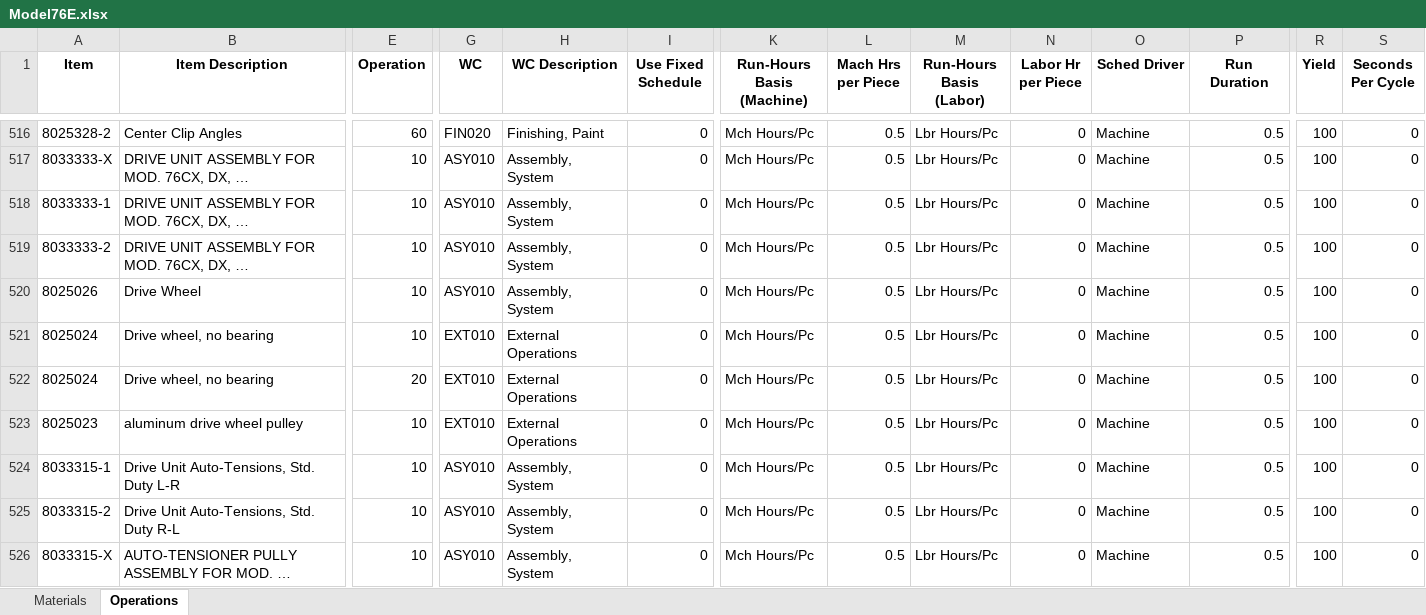
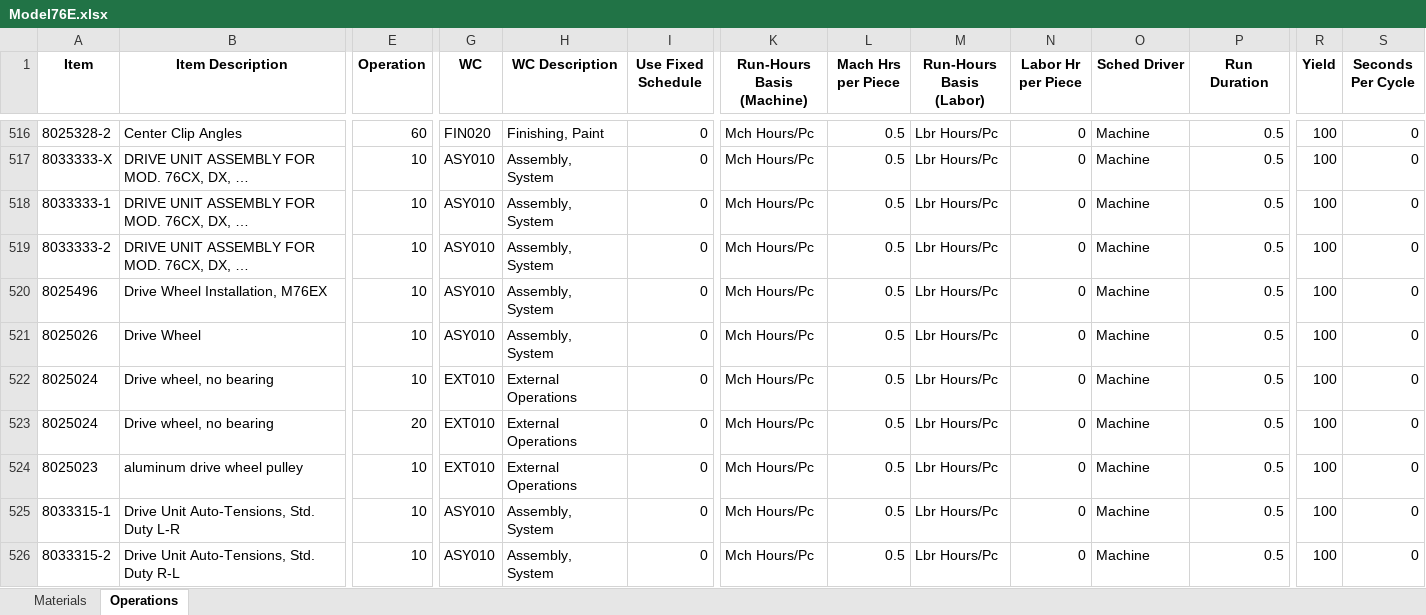
Before and after one commit to MilesStarr/TACTIC_ERP_Phase2BOM, an Excel workbook: OpsAndMats/Model76E.xlsx, sheet Operations, drawn as a sheet; only a part is shown, gaps mark what is left out; the shorter side is filled out with more unchanged rows; values as stored, in another font and other column widths than the file's, no borders; rows hold the shown columns only; the diff names each change by its address in the sheet, - before the commit and + after, or states it on an @@ line.

```diff
--- a/OpsAndMats/Model76E.xlsx (sheet Operations)
+++ b/OpsAndMats/Model76E.xlsx (sheet Operations)
+row 520: 8025496 | Drive Wheel Installation, M76EX | 10 | ASY010 | Assembly, System | 0 | Mch Hours/Pc | 0.5 | Lbr Hours/Pc | 0 | Machine | 0.5 | 100 | 0
```
Also changed, not shown: sheet Materials, OpsAndMats/M188.xlsx, OpsAndMats/M33H.xlsx, 8 other files.
